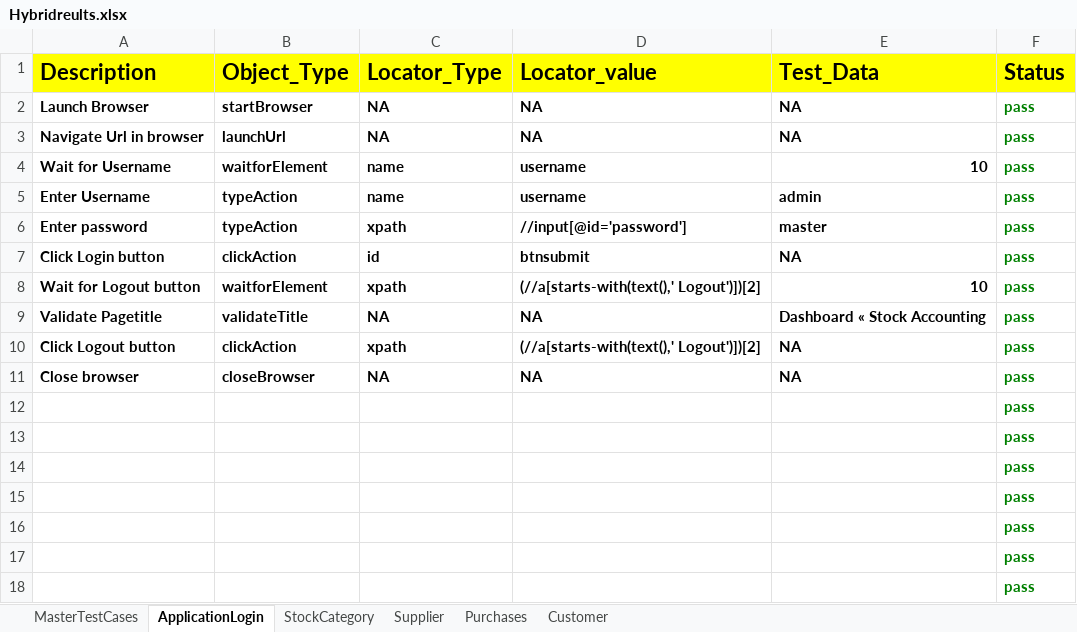
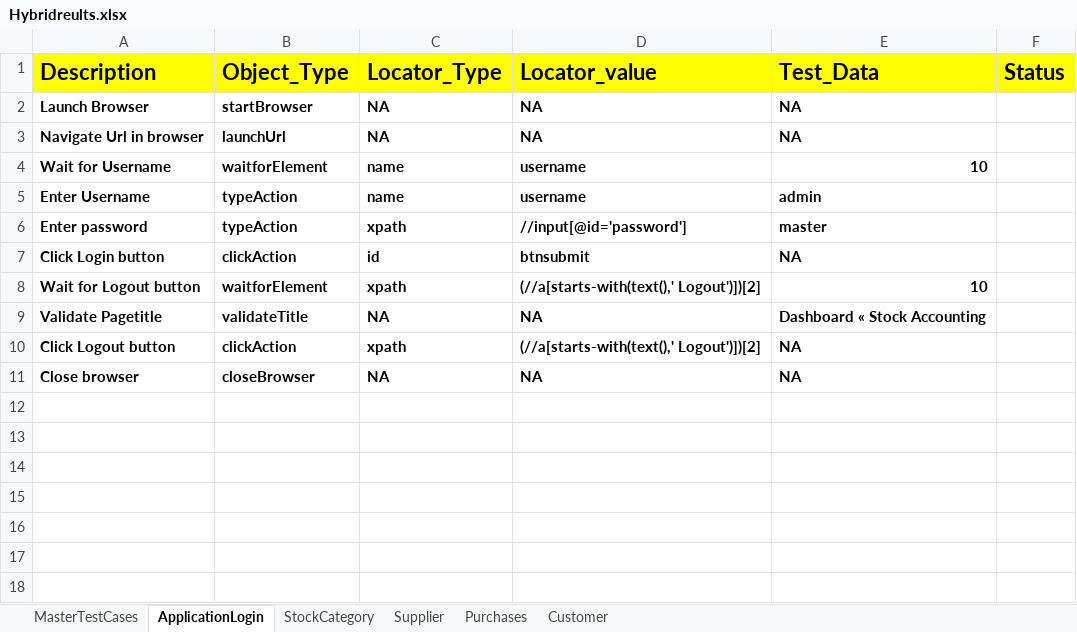
Before and after one commit to SasiTast/ERP_Live, an Excel workbook: FileOutput/Hybridreults.xlsx, sheet ApplicationLogin, drawn as a sheet; values as stored, in another font and other column widths than the file's, no borders; the diff names each change by its address in the sheet, - before the commit and + after, or states it on an @@ line.

```diff
--- a/FileOutput/Hybridreults.xlsx (sheet ApplicationLogin)
+++ b/FileOutput/Hybridreults.xlsx (sheet ApplicationLogin)
-F2:F11 (Status): pass
+F2:F11 (Status): (empty)
-row 12:  |  |  |  |  | pass
-row 13:  |  |  |  |  | pass
-row 14:  |  |  |  |  | pass
-row 15:  |  |  |  |  | pass
-row 16:  |  |  |  |  | pass
-row 17:  |  |  |  |  | pass
-row 18:  |  |  |  |  | pass
```
Also changed, not shown: sheet StockCategory, sheet MasterTestCases, FileInput/DataEngine.xlsx, 4 other files.
